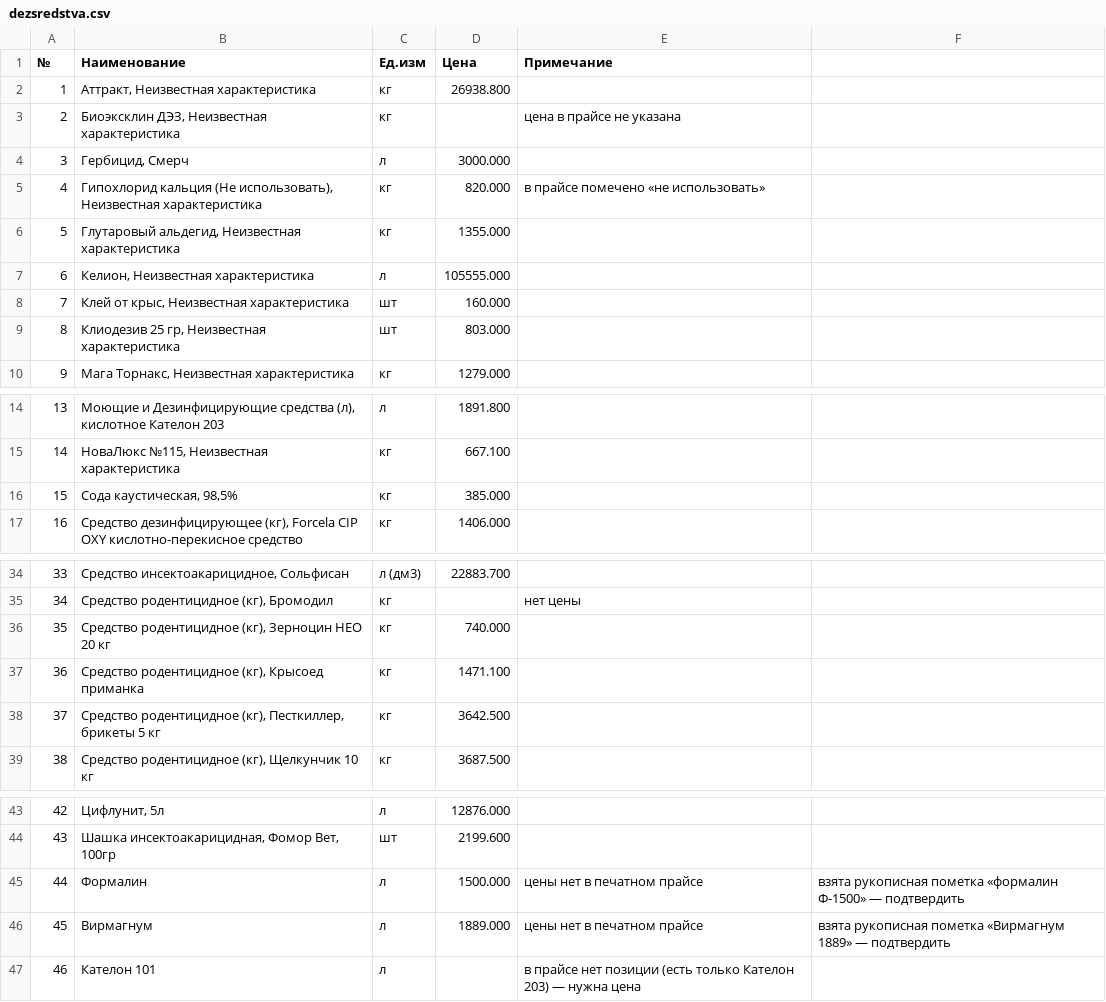
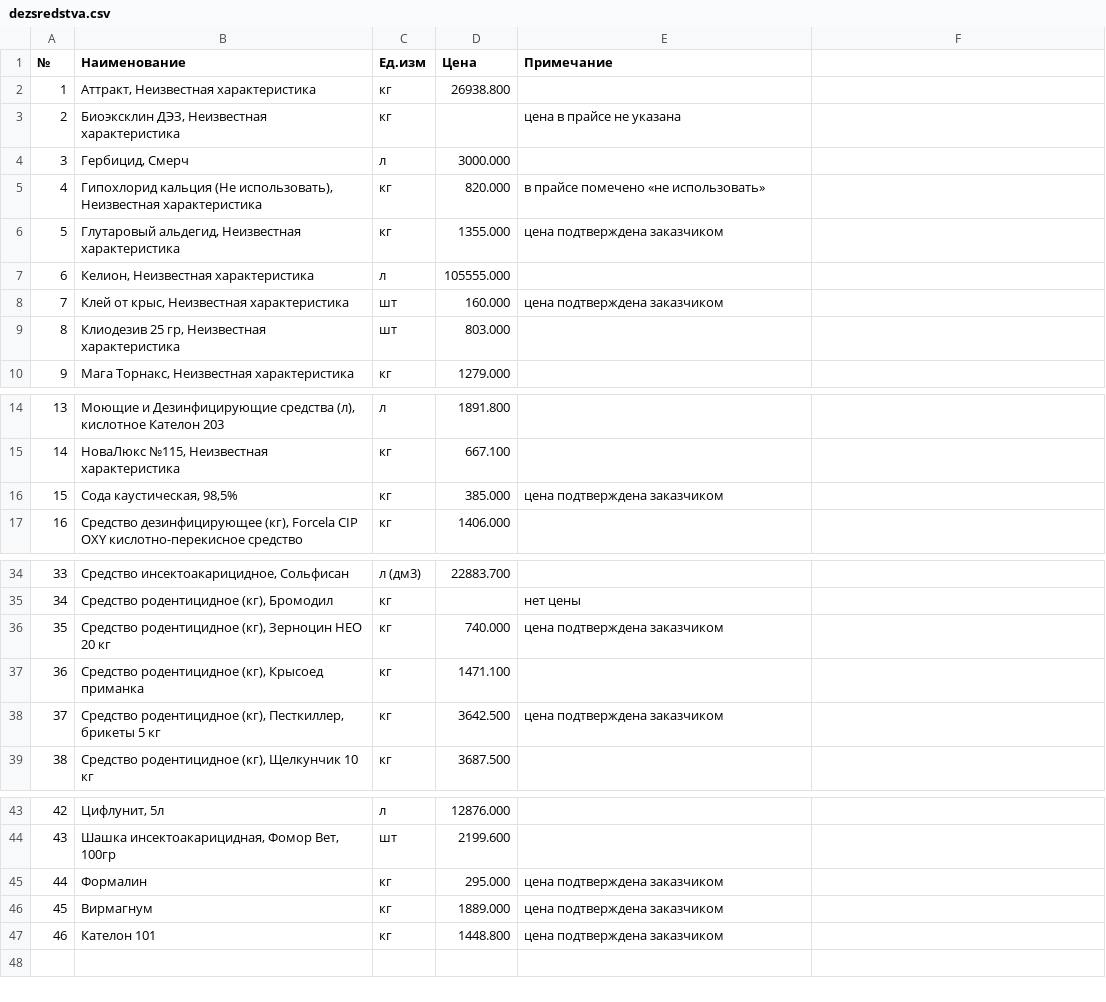
Before and after one commit to alibeksailaubaev-cmd/Periscope-2.0, a CSV file: data/dezsredstva.csv, drawn as a sheet; only a part is shown, gaps mark what is left out.

```diff
--- a/data/dezsredstva.csv
+++ b/data/dezsredstva.csv
@@ -5,5 +5,5 @@
 4;Гипохлорид кальция (Не использовать), Неизвестная характеристика;кг;820.000;в прайсе помечено «не использовать»
-5;Глутаровый альдегид, Неизвестная характеристика;кг;1355.000;
+5;Глутаровый альдегид, Неизвестная характеристика;кг;1355.000;цена подтверждена заказчиком
 6;Келион, Неизвестная характеристика;л;105555.000;
-7;Клей от крыс, Неизвестная характеристика;шт;160.000;
+7;Клей от крыс, Неизвестная характеристика;шт;160.000;цена подтверждена заказчиком
 8;Клиодезив 25 гр, Неизвестная характеристика;шт;803.000;
@@ -15,3 +15,3 @@
 14;НоваЛюкс №115, Неизвестная характеристика;кг;667.100;
-15;Сода каустическая, 98,5%;кг;385.000;
+15;Сода каустическая, 98,5%;кг;385.000;цена подтверждена заказчиком
 16;Средство дезинфицирующее (кг), Forcela CIP OXY кислотно-перекисное средство;кг;1406.000;
@@ -35,5 +35,5 @@
 34;Средство родентицидное (кг), Бромодил;кг;;нет цены
-35;Средство родентицидное (кг), Зерноцин НЕО 20 кг;кг;740.000;
+35;Средство родентицидное (кг), Зерноцин НЕО 20 кг;кг;740.000;цена подтверждена заказчиком
 36;Средство родентицидное (кг), Крысоед приманка;кг;1471.100;
-37;Средство родентицидное (кг), Песткиллер, брикеты 5 кг;кг;3642.500;
+37;Средство родентицидное (кг), Песткиллер, брикеты 5 кг;кг;3642.500;цена подтверждена заказчиком
 38;Средство родентицидное (кг), Щелкунчик 10 кг;кг;3687.500;
@@ -44,4 +44,4 @@
 43;Шашка инсектоакарицидная, Фомор Вет, 100гр;шт;2199.600;
-44;Формалин;л;1500.000;цены нет в печатном прайсе; взята рукописная пометка «формалин Ф-1500» — подтвердить
-45;Вирмагнум;л;1889.000;цены нет в печатном прайсе; взята рукописная пометка «Вирмагнум 1889» — подтвердить
-46;Кателон 101;л;;в прайсе нет позиции (есть только Кателон 203) — нужна цена
+44;Формалин;кг;295.000;цена подтверждена заказчиком
+45;Вирмагнум;кг;1889.000;цена подтверждена заказчиком
+46;Кателон 101;кг;1448.800;цена подтверждена заказчиком
```
Also changed, not shown: 1 other file.
